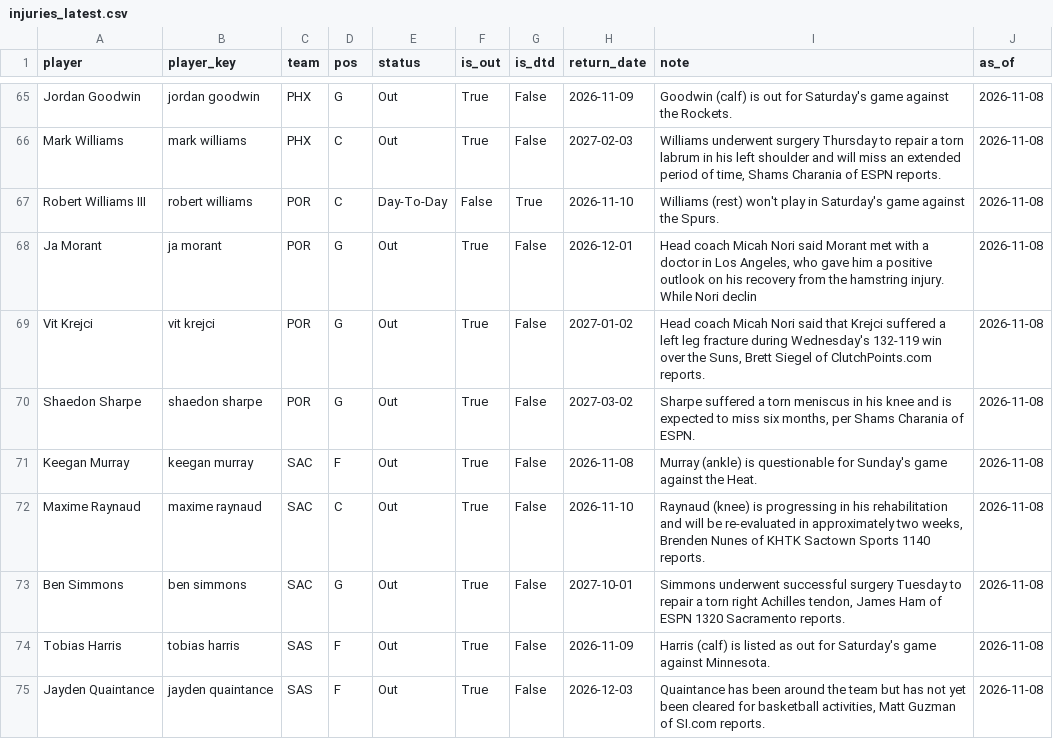
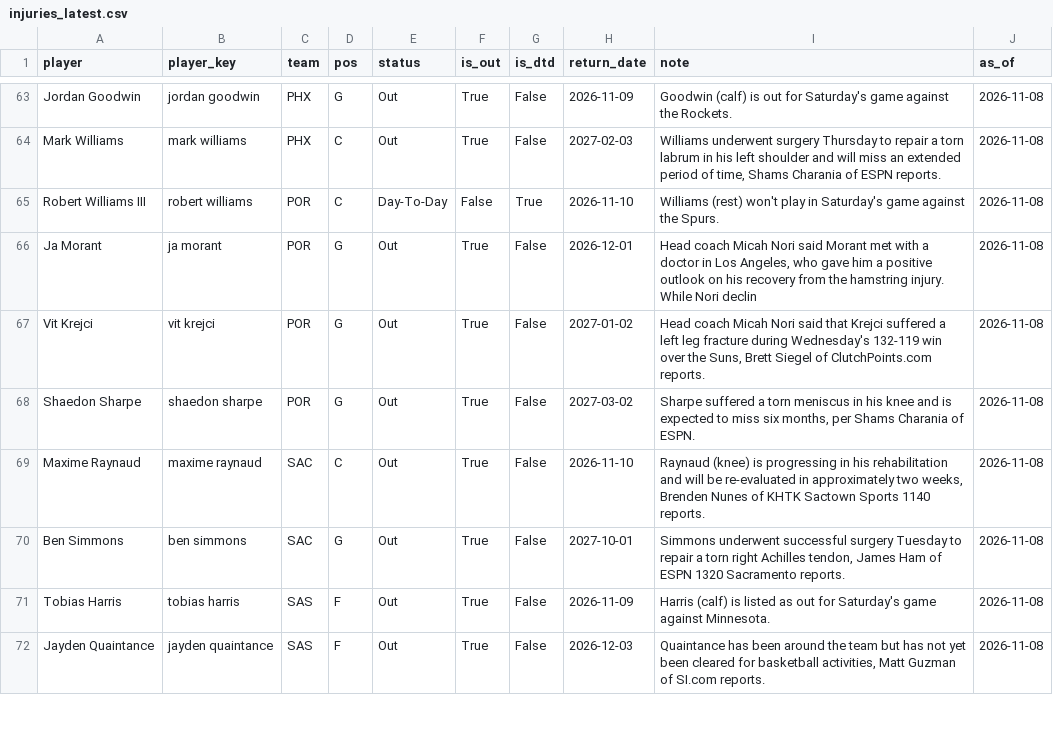
Before and after one commit to KyShiesty919/NBA-Props, a CSV file: data/injuries_latest.csv, drawn as a sheet; only a part is shown, gaps mark what is left out; removed rows and columns are numbered as before the commit, all else as after; the diff covers the shown part only; the diff names each change by its address in the sheet, - before the commit and + after, or states it on an @@ line.

```diff
--- a/data/injuries_latest.csv
+++ b/data/injuries_latest.csv
-row 71: Keegan Murray | keegan murray | SAC | F | Out | True | False | 2026-11-08 | Murray (ankle) is questionable for Sunday's game against the Heat. | 2026-11-08
```
Also changed, not shown: 3 added rows, 5 removed rows and 10 edited cells elsewhere in this file, data/espn_rosters.csv, data/gamelogs_2026-27.csv, 3 other files.
